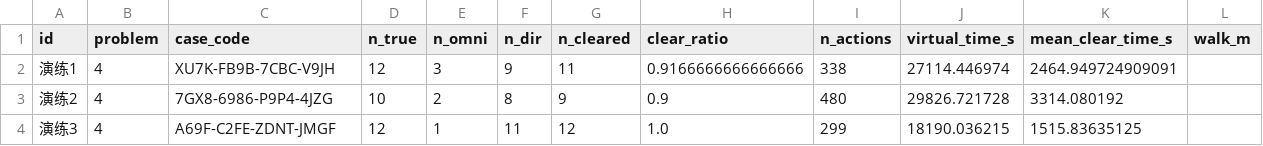
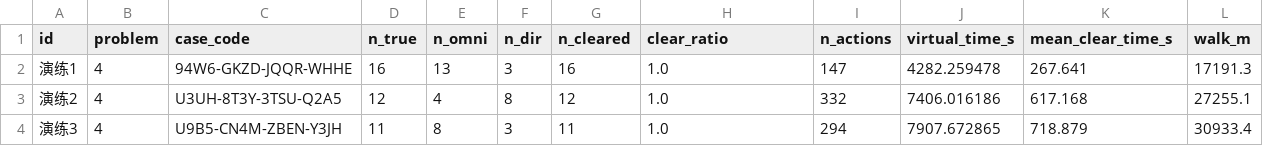
Before and after one commit to LosAveRoad/cumcm2026-b-solution, a CSV file: paper/tables/q4_rehearsal.csv, drawn as a sheet.

```diff
--- a/paper/tables/q4_rehearsal.csv
+++ b/paper/tables/q4_rehearsal.csv
@@ -1,4 +1,4 @@
 id,problem,case_code,n_true,n_omni,n_dir,n_cleared,clear_ratio,n_actions,virtual_time_s,mean_clear_time_s,walk_m
-演练1,4,XU7K-FB9B-7CBC-V9JH,12,3,9,11,0.9166666666666666,338,27114.446974,2464.949724909091,
-演练2,4,7GX8-6986-P9P4-4JZG,10,2,8,9,0.9,480,29826.721728,3314.080192,
-演练3,4,A69F-C2FE-ZDNT-JMGF,12,1,11,12,1.0,299,18190.036215,1515.83635125,
+演练1,4,94W6-GKZD-JQQR-WHHE,16,13,3,16,1.0,147,4282.259478,267.641,17191.3
+演练2,4,U3UH-8T3Y-3TSU-Q2A5,12,4,8,12,1.0,332,7406.016186,617.168,27255.1
+演练3,4,U9B5-CN4M-ZBEN-Y3JH,11,8,3,11,1.0,294,7907.672865,718.879,30933.4
```
Also changed, not shown: paper/tables/q34_observed.csv, paper/tables/q4_policy_compare.csv, 29 other files.
